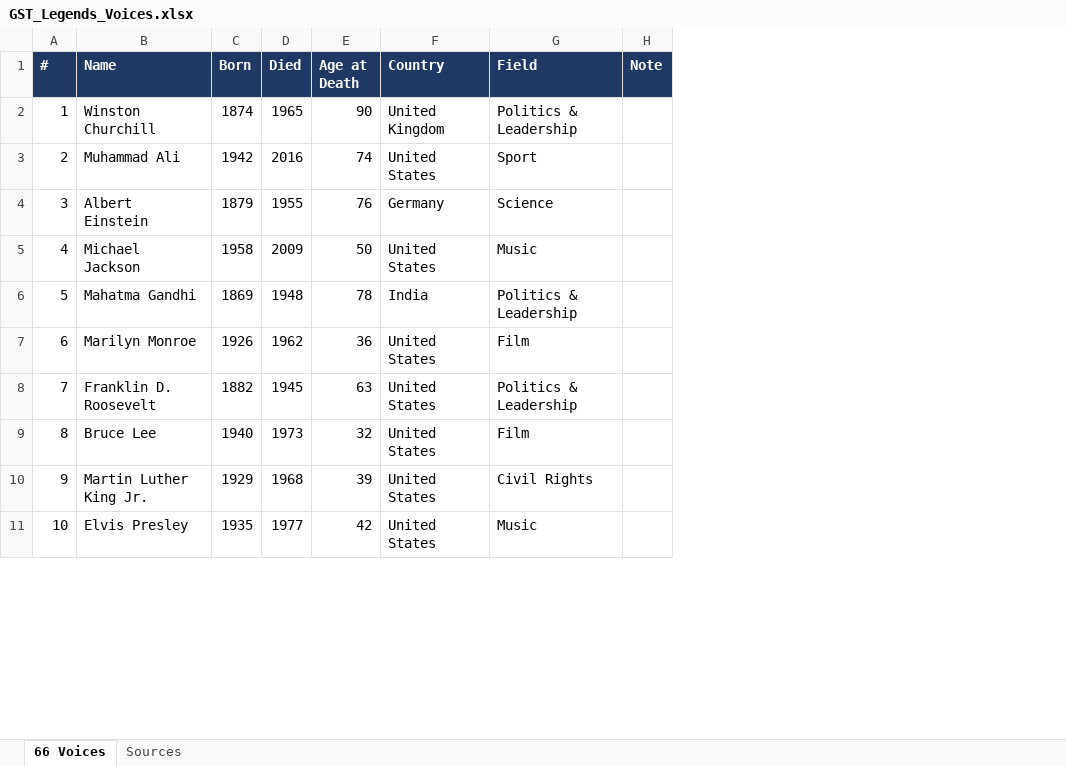
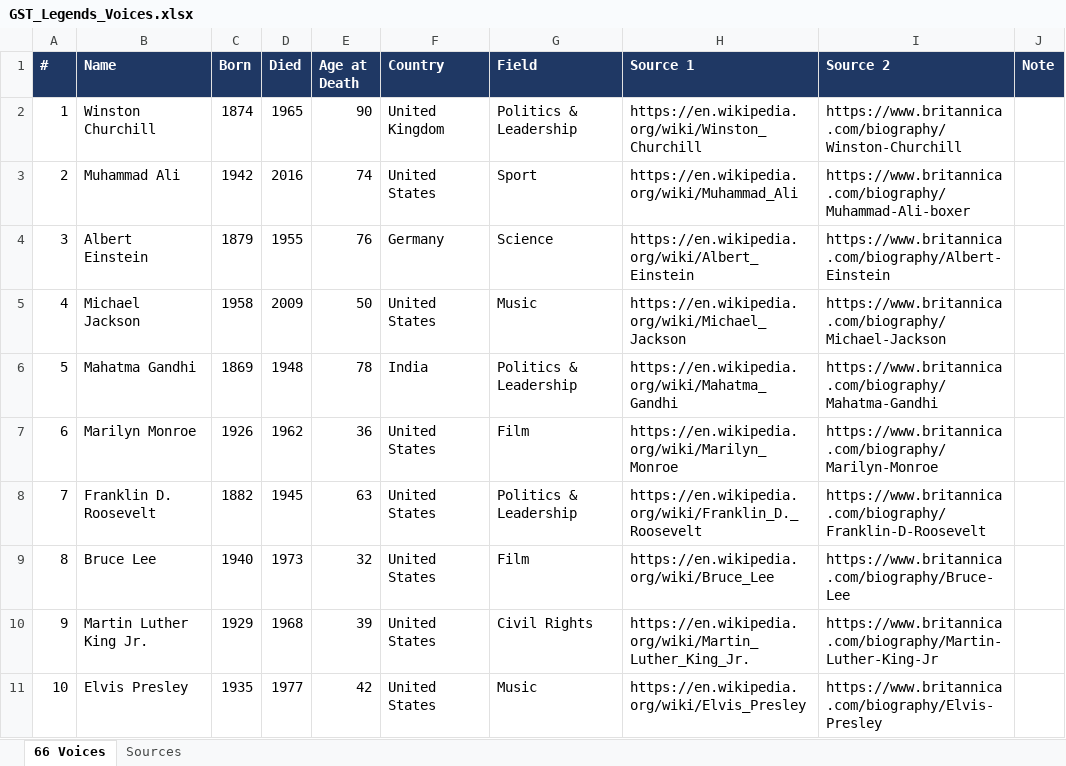
Before and after one commit to globalstattide/global-stat-tide-data, an Excel workbook: datasets/2026-07_legends-voices/GST_Legends_Voices.xlsx, sheet 66 Voices, drawn as a sheet; only a part is shown; values as stored, in another font and other column widths than the file's, no borders; the diff names each change by its address in the sheet, - before the commit and + after, or states it on an @@ line.

```diff
--- a/datasets/2026-07_legends-voices/GST_Legends_Voices.xlsx (sheet 66 Voices)
+++ b/datasets/2026-07_legends-voices/GST_Legends_Voices.xlsx (sheet 66 Voices)
+column H (Source 1), rows 2-11: https://en.wikipedia.org/wiki/Winston_Churchill | https://en.wikipedia.org/wiki/Muhammad_Ali | https://en.wikipedia.org/wiki/Albert_Einstein | https://en.wikipedia.org/wiki/Michael_Jackson | https://en.wikipedia.org/wiki/Mahatma_Gandhi | https://en.wikipedia.org/wiki/Marilyn_Monroe | https://en.wikipedia.org/wiki/Franklin_D._Roosevelt | https://en.wikipedia.org/wiki/Bruce_Lee | https://en.wikipedia.org/wiki/Martin_Luther_King_Jr. | https://en.wikipedia.org/wiki/Elvis_Presley
+column I (Source 2), rows 2-11: https://www.britannica.com/biography/Winston-Churchill | https://www.britannica.com/biography/Muhammad-Ali-boxer | https://www.britannica.com/biography/Albert-Einstein | https://www.britannica.com/biography/Michael-Jackson | https://www.britannica.com/biography/Mahatma-Gandhi | https://www.britannica.com/biography/Marilyn-Monroe | https://www.britannica.com/biography/Franklin-D-Roosevelt | https://www.britannica.com/biography/Bruce-Lee | https://www.britannica.com/biography/Martin-Luther-King-Jr | https://www.britannica.com/biography/Elvis-Presley
```
Also changed, not shown: datasets/2026-07_how-did-they-die/GST_How_Did_They_Die.xlsx, 23 other files.
